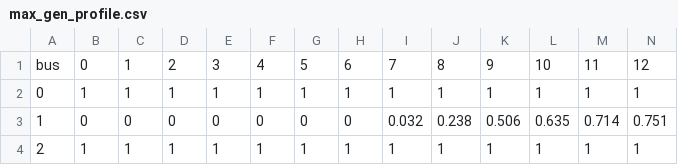
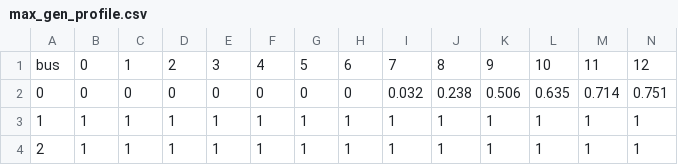
Before and after one commit to GalPerelman/power-water-aro, a CSV file: data/pds-3-bus/max_gen_profile.csv, drawn as a sheet; only a part is shown; removed rows and columns are numbered as before the commit, all else as after; rows hold the shown columns only; the diff names each change by its address in the sheet, - before the commit and + after, or states it on an @@ line.

```diff
--- a/data/pds-3-bus/max_gen_profile.csv
+++ b/data/pds-3-bus/max_gen_profile.csv
-row 2: 0 | 1 | 1 | 1 | 1 | 1 | 1 | 1 | 1 | 1 | 1 | 1 | 1 | 1
-A2: 1
+A2: 0
+row 3: 1 | 1 | 1 | 1 | 1 | 1 | 1 | 1 | 1 | 1 | 1 | 1 | 1 | 1
```
Also changed, not shown: data/pds-3-bus/dem_active_power_std.csv, data/pds-3-bus/generators.csv, 6 other files.
